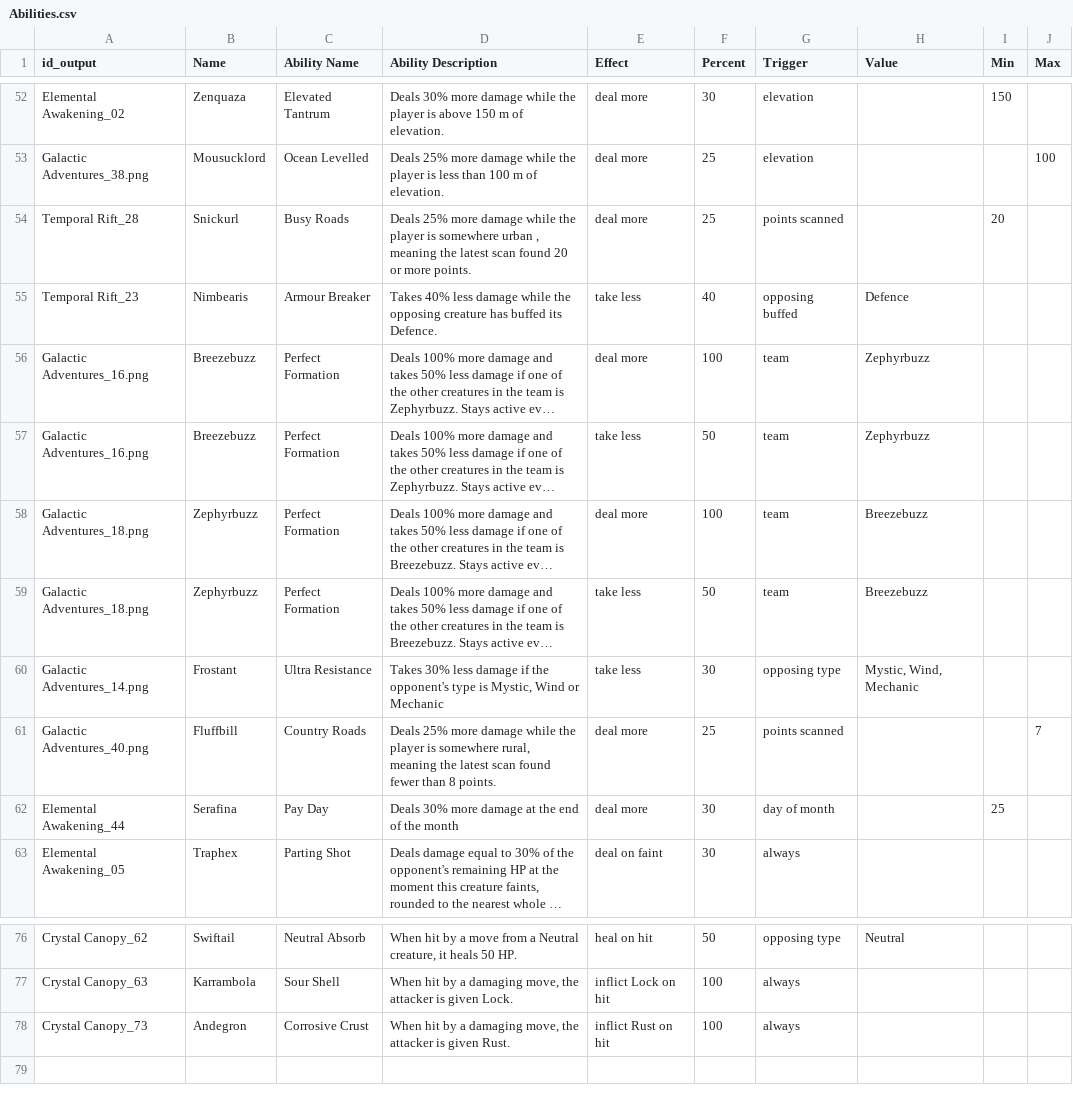
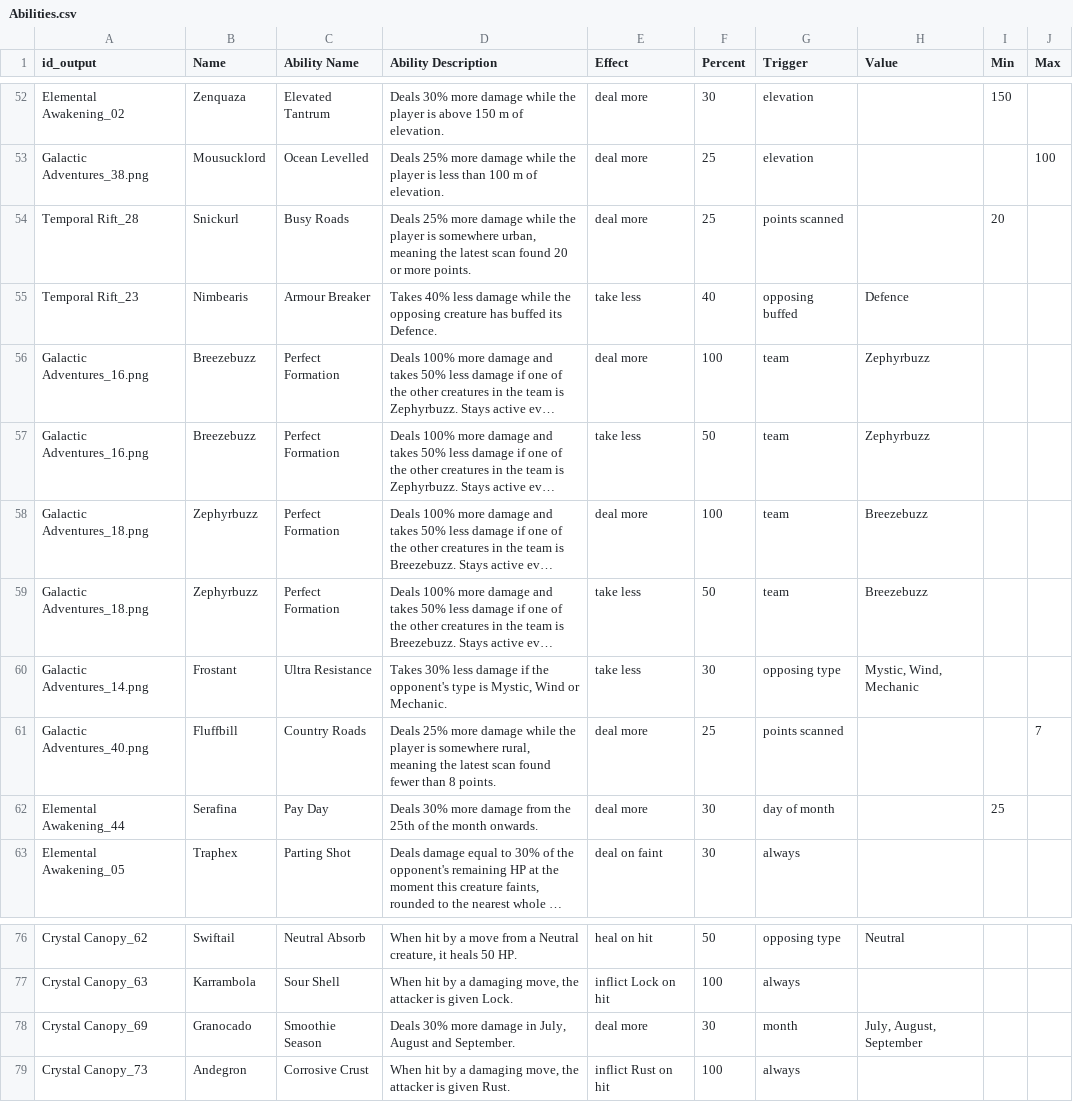
Before and after one commit to sandromrmatos/search-and-go, a CSV file: Abilities.csv, drawn as a sheet; only a part is shown, gaps mark what is left out; long unchanged cells end in …; the diff covers the shown part only; the diff names each change by its address in the sheet, - before the commit and + after, or states it on an @@ line.

Commit message:
new custom achievs, canopy event, multiple items running

```diff
--- a/Abilities.csv
+++ b/Abilities.csv
-D54 (Ability Description): …is somewhere urban , meaning the…
+D54 (Ability Description): …is somewhere urban, meaning the…
-D60 (Ability Description): …Wind or Mechanic
+D60 (Ability Description): …Wind or Mechanic.
-D62 (Ability Description): …more damage at the end of the month
+D62 (Ability Description): …more damage from the 25th of the month onwards.
+row 78: Crystal Canopy_69 | Granocado | Smoothie Season | Deals 30% more damage in July, August and September. | deal more | 30 | month | July, August, September
```
Also changed, not shown: 26 edited cells elsewhere in this file, 6 other files.
